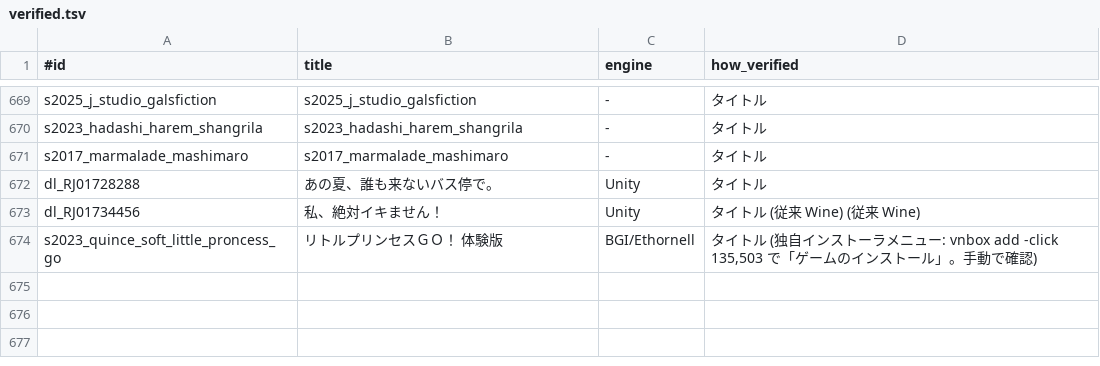
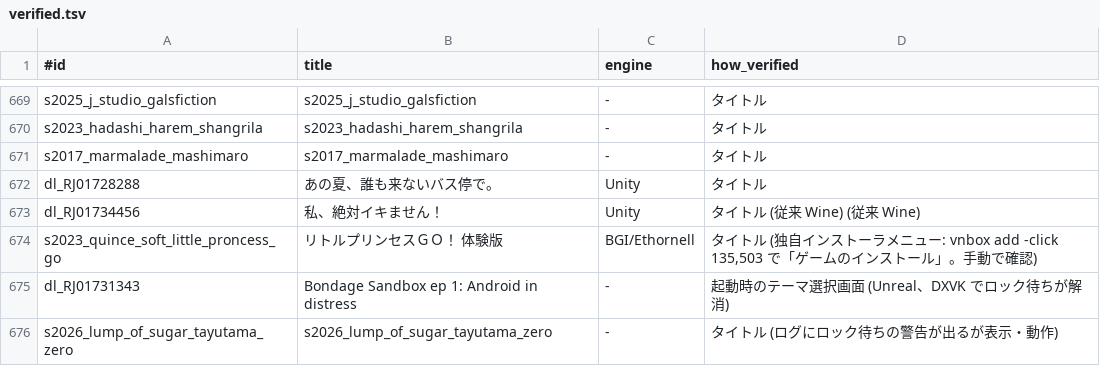
Before and after one commit to a-kaibu/vnbox, a TSV file: results/verified.tsv, drawn as a sheet; only a part is shown, gaps mark what is left out; the diff names each change by its address in the sheet, - before the commit and + after, or states it on an @@ line.

```diff
--- a/results/verified.tsv
+++ b/results/verified.tsv
+row 675: dl_RJ01731343 | Bondage Sandbox ep 1: Android in distress | - | 起動時のテーマ選択画面 (Unreal、DXVK でロック待ちが解消)
+row 676: s2026_lump_of_sugar_tayutama_zero | s2026_lump_of_sugar_tayutama_zero | - | タイトル (ログにロック待ちの警告が出るが表示・動作)
```
